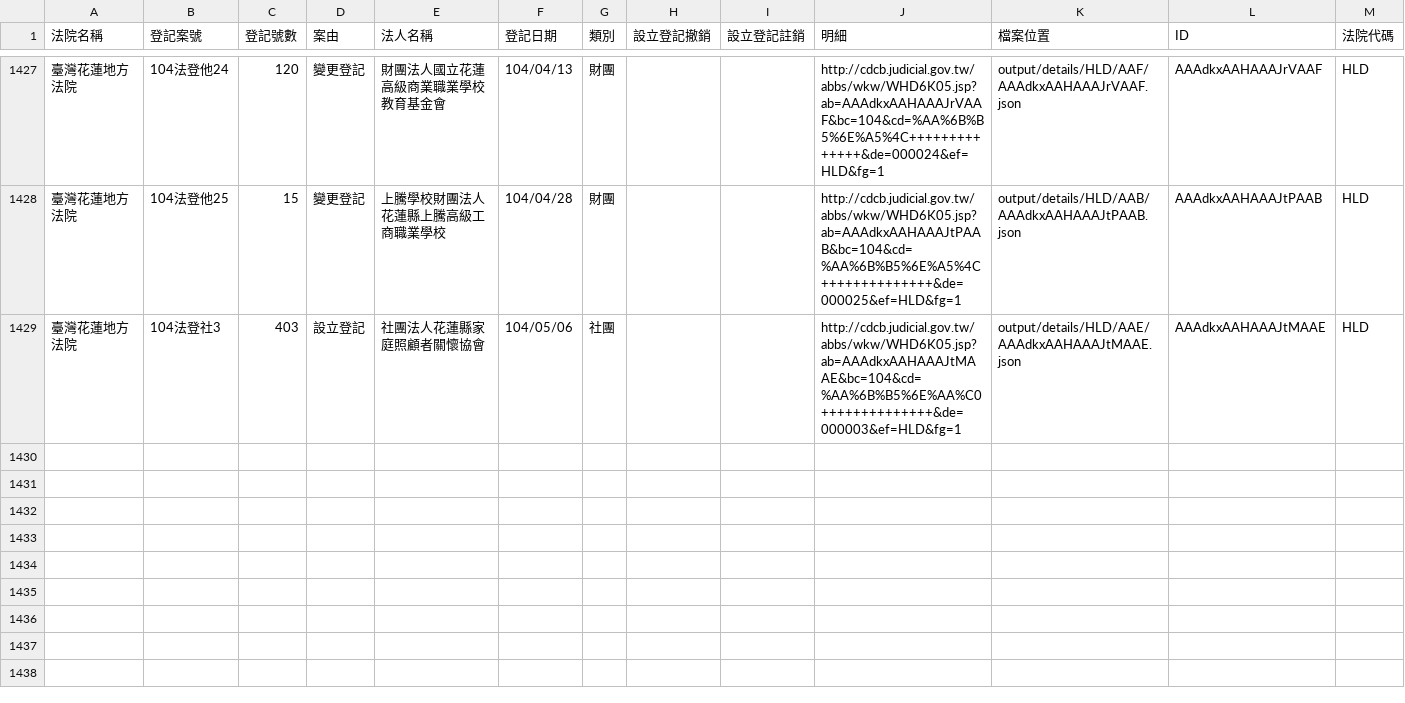
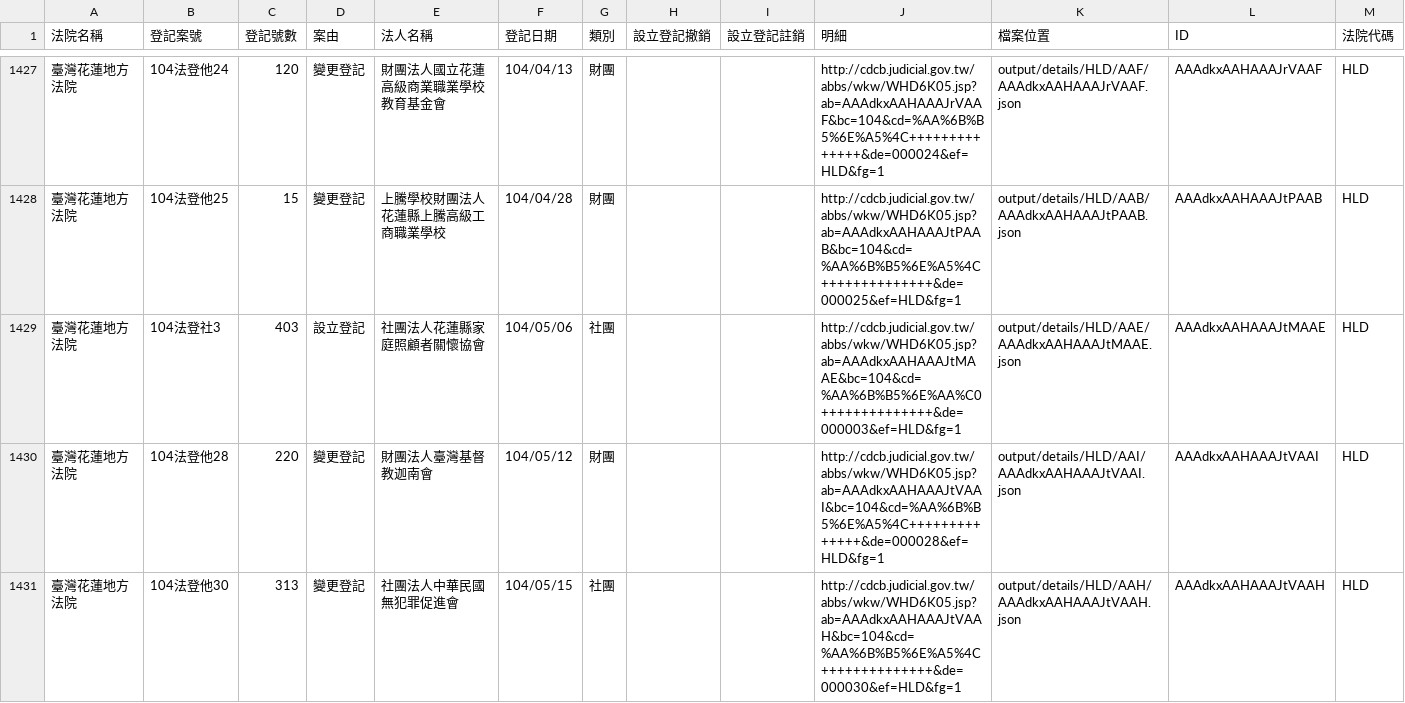
Before and after one commit to taichunmin/foundationtw, a CSV file: output/lists/HLD.csv, drawn as a sheet; only a part is shown, gaps mark what is left out; the diff names each change by its address in the sheet, - before the commit and + after, or states it on an @@ line.

Commit message:
update datasets @ 2015-05-23 02:00:01

```diff
--- a/output/lists/HLD.csv
+++ b/output/lists/HLD.csv
+row 1430: 臺灣花蓮地方法院 | 104法登他28 | 220 | 變更登記 | 財團法人臺灣基督教迦南會 | 104/05/12 | 財團 |  |  | http://cdcb.judicial.gov.tw/abbs/wkw/WHD6K05.jsp?ab=AAAdkxAAHAAAJtVAAI&bc=104&cd=%AA%6B%B5%6E%A5%4C++++++++++++++&de=000028&ef=HLD&fg=1 | output/details/HLD/AAI/AAAdkxAAHAAAJtVAAI.json | AAAdkxAAHAAAJtVAAI | HLD
+row 1431: 臺灣花蓮地方法院 | 104法登他30 | 313 | 變更登記 | 社團法人中華民國無犯罪促進會 | 104/05/15 | 社團 |  |  | http://cdcb.judicial.gov.tw/abbs/wkw/WHD6K05.jsp?ab=AAAdkxAAHAAAJtVAAH&bc=104&cd=%AA%6B%B5%6E%A5%4C++++++++++++++&de=000030&ef=HLD&fg=1 | output/details/HLD/AAH/AAAdkxAAHAAAJtVAAH.json | AAAdkxAAHAAAJtVAAH | HLD
```
Also changed, not shown: output/lists/SCD.csv, output/lists/ULD.csv, 24 other files.
